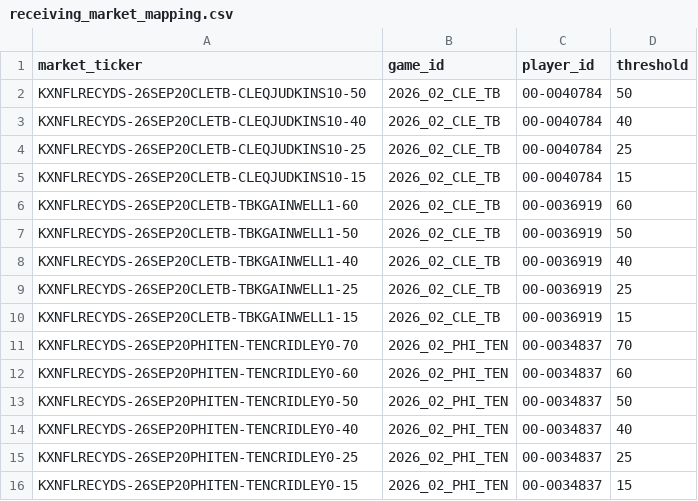
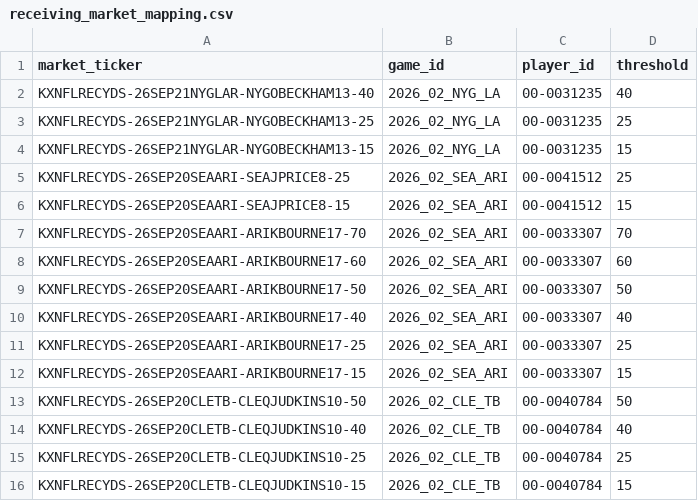
Before and after one commit to SaintSteven/Kalshi-trading-backend, a CSV file: research/nfl_prospective_paper_v001/data/receiving_market_mapping.csv, drawn as a sheet; only a part is shown; the shorter side is filled out with more unchanged rows; the diff names each change by its address in the sheet, - before the commit and + after, or states it on an @@ line.

```diff
--- a/research/nfl_prospective_paper_v001/data/receiving_market_mapping.csv
+++ b/research/nfl_prospective_paper_v001/data/receiving_market_mapping.csv
+row 2: KXNFLRECYDS-26SEP21NYGLAR-NYGOBECKHAM13-40 | 2026_02_NYG_LA | 00-0031235 | 40
+row 3: KXNFLRECYDS-26SEP21NYGLAR-NYGOBECKHAM13-25 | 2026_02_NYG_LA | 00-0031235 | 25
+row 4: KXNFLRECYDS-26SEP21NYGLAR-NYGOBECKHAM13-15 | 2026_02_NYG_LA | 00-0031235 | 15
+row 5: KXNFLRECYDS-26SEP20SEAARI-SEAJPRICE8-25 | 2026_02_SEA_ARI | 00-0041512 | 25
+row 6: KXNFLRECYDS-26SEP20SEAARI-SEAJPRICE8-15 | 2026_02_SEA_ARI | 00-0041512 | 15
+row 7: KXNFLRECYDS-26SEP20SEAARI-ARIKBOURNE17-70 | 2026_02_SEA_ARI | 00-0033307 | 70
+row 8: KXNFLRECYDS-26SEP20SEAARI-ARIKBOURNE17-60 | 2026_02_SEA_ARI | 00-0033307 | 60
+row 9: KXNFLRECYDS-26SEP20SEAARI-ARIKBOURNE17-50 | 2026_02_SEA_ARI | 00-0033307 | 50
+row 10: KXNFLRECYDS-26SEP20SEAARI-ARIKBOURNE17-40 | 2026_02_SEA_ARI | 00-0033307 | 40
+row 11: KXNFLRECYDS-26SEP20SEAARI-ARIKBOURNE17-25 | 2026_02_SEA_ARI | 00-0033307 | 25
+row 12: KXNFLRECYDS-26SEP20SEAARI-ARIKBOURNE17-15 | 2026_02_SEA_ARI | 00-0033307 | 15
```
Also changed, not shown: research/nfl_prospective_paper_v001/data/independent_receiving_projections.csv, research/nfl_prospective_paper_v001/data/independent_rushing_projections.csv, 8 other files.
